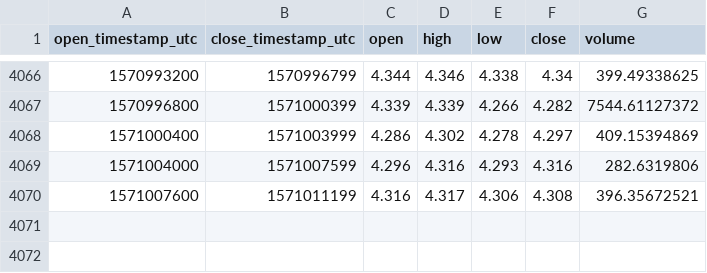
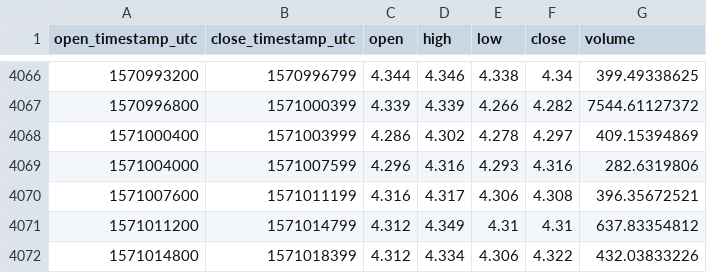
Before and after one commit to cryptobigbro/coinbasepro-ETC-EUR, a CSV file: coinbasepro-ETC-EUR-1h.csv, drawn as a sheet; only a part is shown, gaps mark what is left out.

Commit message:
Update OHLCV data.

```diff
--- a/coinbasepro-ETC-EUR-1h.csv
+++ b/coinbasepro-ETC-EUR-1h.csv
@@ -4070 +4070,3 @@ open_timestamp_utc,close_timestamp_utc,open,high,low,close,volume
 1571007600,1571011199,4.316,4.317,4.306,4.308,396.35672521
+1571011200,1571014799,4.312,4.349,4.31,4.31,637.83354812
+1571014800,1571018399,4.312,4.334,4.306,4.322,432.03833226
```
Also changed, not shown: 1 other file.
